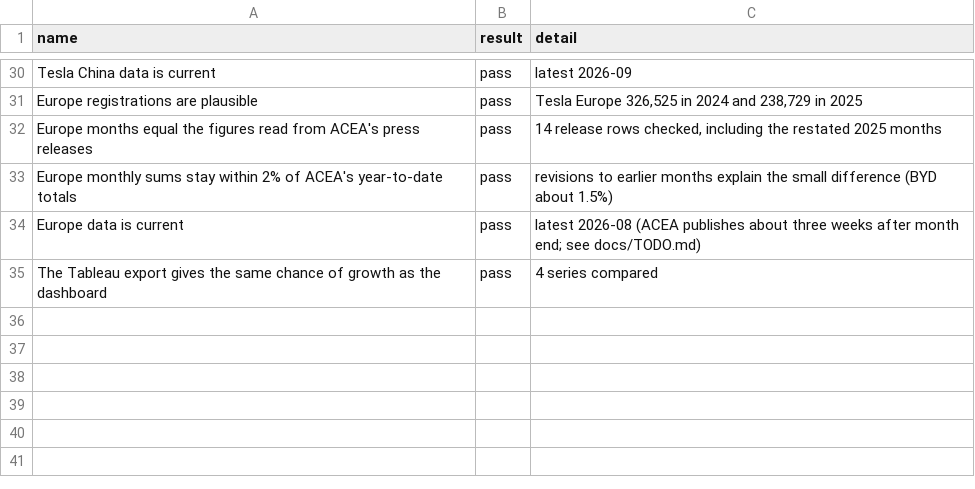
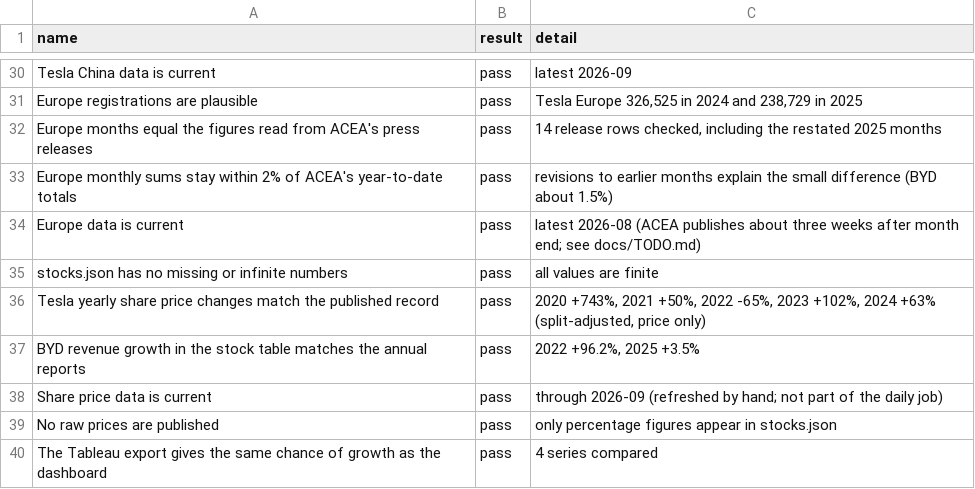
Before and after one commit to Shubham080802/tesla-Rivian-dashboard, a CSV file: tableau/data_checks.csv, drawn as a sheet; only a part is shown, gaps mark what is left out; the diff names each change by its address in the sheet, - before the commit and + after, or states it on an @@ line.

```diff
--- a/tableau/data_checks.csv
+++ b/tableau/data_checks.csv
+row 35: stocks.json has no missing or infinite numbers | pass | all values are finite
+row 36: Tesla yearly share price changes match the published record | pass | 2020 +743%, 2021 +50%, 2022 -65%, 2023 +102%, 2024 +63% (split-adjusted, price only)
+row 37: BYD revenue growth in the stock table matches the annual reports | pass | 2022 +96.2%, 2025 +3.5%
+row 38: Share price data is current | pass | through 2026-09 (refreshed by hand; not part of the daily job)
+row 39: No raw prices are published | pass | only percentage figures appear in stocks.json
```
Also changed, not shown: 17 other files.
